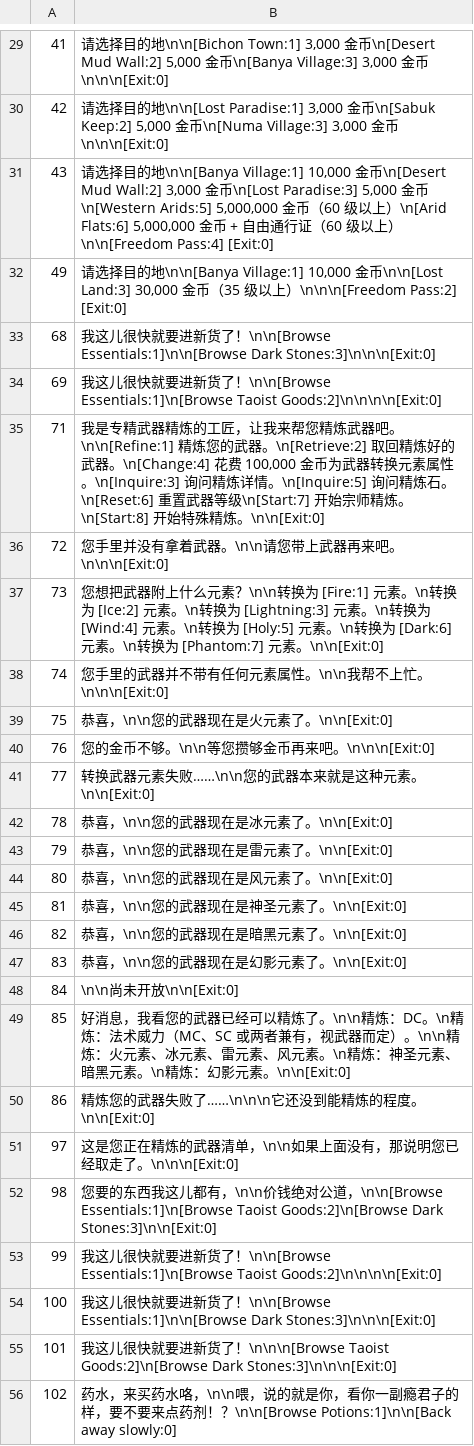
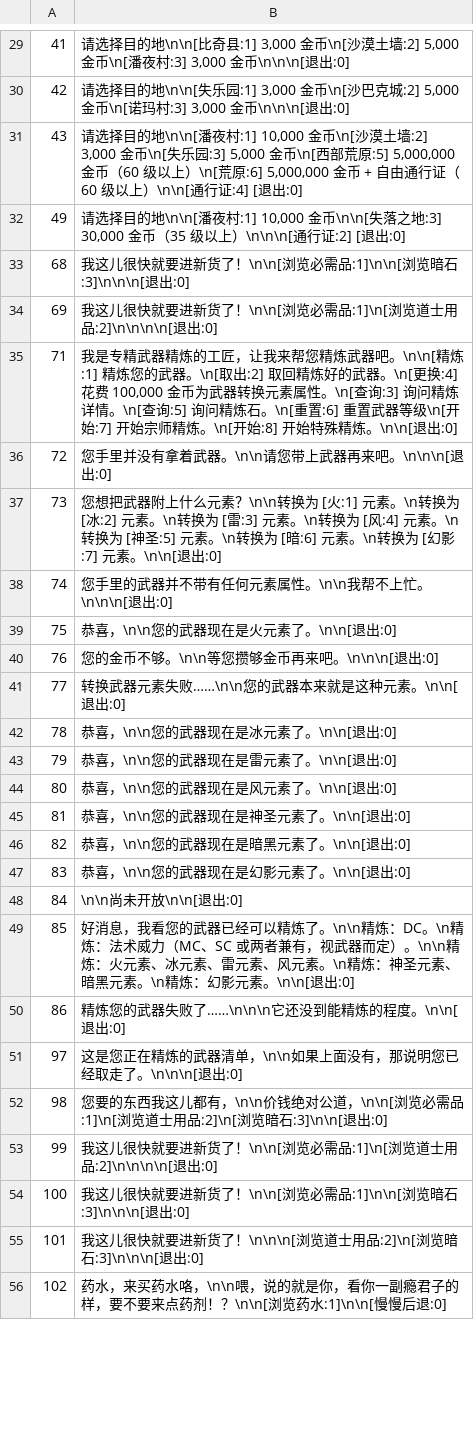
Before and after one commit to iamcheyan/Zircon, a TSV file: scripts/translations/npc_say_zh.tsv, drawn as a sheet; only a part is shown, gaps mark what is left out; the diff covers the shown part only.

Commit message:
补全本地化漏网：NPC头顶名/物品名/地图名/NPC选项/错误消息
- ObjectRenderer NPC/物品头顶名 → Local()
- MiniMapDialog/状态栏/选角色 地图名 → Local()
- 任务文本 [STARTNAME]/[FINISHNAME] → Local()
- 商店/商城/交易/算命/奖励 物品名 → Local()
- NPC 对话选项链接文本中文化（浏览药水/修理武器/退出 等 163 种）
- 英文错误消息改中文（负重不足/无法持有/无法出售 等）

```diff
--- a/scripts/translations/npc_say_zh.tsv
+++ b/scripts/translations/npc_say_zh.tsv
@@ -29,28 +29,28 @@
-41	请选择目的地\n\n[Bichon Town:1] 3,000 金币\n[Desert Mud Wall:2] 5,000 金币\n[Banya Village:3] 3,000 金币\n\n\n[Exit:0]
-42	请选择目的地\n\n[Lost Paradise:1] 3,000 金币\n[Sabuk Keep:2] 5,000 金币\n[Numa Village:3] 3,000 金币\n\n\n[Exit:0]
-43	请选择目的地\n\n[Banya Village:1] 10,000 金币\n[Desert Mud Wall:2] 3,000 金币\n[Lost Paradise:3] 5,000 金币\n[Western Arids:5] 5,000,000 金币（60 级以上）\n[Arid Flats:6] 5,000,000 金币 + 自由通行证（60 级以上）\n\n[Freedom Pass:4] [Exit:0]
-49	请选择目的地\n\n[Banya Village:1] 10,000 金币\n\n[Lost Land:3] 30,000 金币（35 级以上）\n\n\n[Freedom Pass:2] [Exit:0]
-68	我这儿很快就要进新货了！\n\n[Browse Essentials:1]\n\n[Browse Dark Stones:3]\n\n\n[Exit:0]
-69	我这儿很快就要进新货了！\n\n[Browse Essentials:1]\n[Browse Taoist Goods:2]\n\n\n\n[Exit:0]
-71	我是专精武器精炼的工匠，让我来帮您精炼武器吧。\n\n[Refine:1] 精炼您的武器。\n[Retrieve:2] 取回精炼好的武器。\n[Change:4] 花费 100,000 金币为武器转换元素属性。\n[Inquire:3] 询问精炼详情。\n[Inquire:5] 询问精炼石。\n[Reset:6] 重置武器等级\n[Start:7] 开始宗师精炼。\n[Start:8] 开始特殊精炼。\n\n[Exit:0]
-72	您手里并没有拿着武器。\n\n请您带上武器再来吧。\n\n\n[Exit:0]
-73	您想把武器附上什么元素？\n\n转换为 [Fire:1] 元素。\n转换为 [Ice:2] 元素。\n转换为 [Lightning:3] 元素。\n转换为 [Wind:4] 元素。\n转换为 [Holy:5] 元素。\n转换为 [Dark:6] 元素。\n转换为 [Phantom:7] 元素。\n\n[Exit:0]
-74	您手里的武器并不带有任何元素属性。\n\n我帮不上忙。\n\n\n[Exit:0]
-75	恭喜，\n\n您的武器现在是火元素了。\n\n[Exit:0]
-76	您的金币不够。\n\n等您攒够金币再来吧。\n\n\n[Exit:0]
-77	转换武器元素失败……\n\n您的武器本来就是这种元素。\n\n[Exit:0]
-78	恭喜，\n\n您的武器现在是冰元素了。\n\n[Exit:0]
-79	恭喜，\n\n您的武器现在是雷元素了。\n\n[Exit:0]
-80	恭喜，\n\n您的武器现在是风元素了。\n\n[Exit:0]
-81	恭喜，\n\n您的武器现在是神圣元素了。\n\n[Exit:0]
-82	恭喜，\n\n您的武器现在是暗黑元素了。\n\n[Exit:0]
-83	恭喜，\n\n您的武器现在是幻影元素了。\n\n[Exit:0]
-84	\n\n尚未开放\n\n[Exit:0]
-85	好消息，我看您的武器已经可以精炼了。\n\n精炼：DC。\n精炼：法术威力（MC、SC 或两者兼有，视武器而定）。\n\n精炼：火元素、冰元素、雷元素、风元素。\n精炼：神圣元素、暗黑元素。\n精炼：幻影元素。\n\n[Exit:0]
-86	精炼您的武器失败了……\n\n\n它还没到能精炼的程度。\n\n[Exit:0]
-97	这是您正在精炼的武器清单，\n\n如果上面没有，那说明您已经取走了。\n\n\n[Exit:0]
-98	您要的东西我这儿都有，\n\n价钱绝对公道，\n\n[Browse Essentials:1]\n[Browse Taoist Goods:2]\n[Browse Dark Stones:3]\n\n[Exit:0]
-99	我这儿很快就要进新货了！\n\n[Browse Essentials:1]\n[Browse Taoist Goods:2]\n\n\n\n[Exit:0]
-100	我这儿很快就要进新货了！\n\n[Browse Essentials:1]\n\n[Browse Dark Stones:3]\n\n\n[Exit:0]
-101	我这儿很快就要进新货了！\n\n\n[Browse Taoist Goods:2]\n[Browse Dark Stones:3]\n\n\n[Exit:0]
-102	药水，来买药水咯，\n\n喂，说的就是你，看你一副瘾君子的样，要不要来点药剂！？\n\n[Browse Potions:1]\n\n[Back away slowly:0]
+41	请选择目的地\n\n[比奇县:1] 3,000 金币\n[沙漠土墙:2] 5,000 金币\n[潘夜村:3] 3,000 金币\n\n\n[退出:0]
+42	请选择目的地\n\n[失乐园:1] 3,000 金币\n[沙巴克城:2] 5,000 金币\n[诺玛村:3] 3,000 金币\n\n\n[退出:0]
+43	请选择目的地\n\n[潘夜村:1] 10,000 金币\n[沙漠土墙:2] 3,000 金币\n[失乐园:3] 5,000 金币\n[西部荒原:5] 5,000,000 金币（60 级以上）\n[荒原:6] 5,000,000 金币 + 自由通行证（60 级以上）\n\n[通行证:4] [退出:0]
+49	请选择目的地\n\n[潘夜村:1] 10,000 金币\n\n[失落之地:3] 30,000 金币（35 级以上）\n\n\n[通行证:2] [退出:0]
+68	我这儿很快就要进新货了！\n\n[浏览必需品:1]\n\n[浏览暗石:3]\n\n\n[退出:0]
+69	我这儿很快就要进新货了！\n\n[浏览必需品:1]\n[浏览道士用品:2]\n\n\n\n[退出:0]
+71	我是专精武器精炼的工匠，让我来帮您精炼武器吧。\n\n[精炼:1] 精炼您的武器。\n[取出:2] 取回精炼好的武器。\n[更换:4] 花费 100,000 金币为武器转换元素属性。\n[查询:3] 询问精炼详情。\n[查询:5] 询问精炼石。\n[重置:6] 重置武器等级\n[开始:7] 开始宗师精炼。\n[开始:8] 开始特殊精炼。\n\n[退出:0]
+72	您手里并没有拿着武器。\n\n请您带上武器再来吧。\n\n\n[退出:0]
+73	您想把武器附上什么元素？\n\n转换为 [火:1] 元素。\n转换为 [冰:2] 元素。\n转换为 [雷:3] 元素。\n转换为 [风:4] 元素。\n转换为 [神圣:5] 元素。\n转换为 [暗:6] 元素。\n转换为 [幻影:7] 元素。\n\n[退出:0]
+74	您手里的武器并不带有任何元素属性。\n\n我帮不上忙。\n\n\n[退出:0]
+75	恭喜，\n\n您的武器现在是火元素了。\n\n[退出:0]
+76	您的金币不够。\n\n等您攒够金币再来吧。\n\n\n[退出:0]
+77	转换武器元素失败……\n\n您的武器本来就是这种元素。\n\n[退出:0]
+78	恭喜，\n\n您的武器现在是冰元素了。\n\n[退出:0]
+79	恭喜，\n\n您的武器现在是雷元素了。\n\n[退出:0]
+80	恭喜，\n\n您的武器现在是风元素了。\n\n[退出:0]
+81	恭喜，\n\n您的武器现在是神圣元素了。\n\n[退出:0]
+82	恭喜，\n\n您的武器现在是暗黑元素了。\n\n[退出:0]
+83	恭喜，\n\n您的武器现在是幻影元素了。\n\n[退出:0]
+84	\n\n尚未开放\n\n[退出:0]
+85	好消息，我看您的武器已经可以精炼了。\n\n精炼：DC。\n精炼：法术威力（MC、SC 或两者兼有，视武器而定）。\n\n精炼：火元素、冰元素、雷元素、风元素。\n精炼：神圣元素、暗黑元素。\n精炼：幻影元素。\n\n[退出:0]
+86	精炼您的武器失败了……\n\n\n它还没到能精炼的程度。\n\n[退出:0]
+97	这是您正在精炼的武器清单，\n\n如果上面没有，那说明您已经取走了。\n\n\n[退出:0]
+98	您要的东西我这儿都有，\n\n价钱绝对公道，\n\n[浏览必需品:1]\n[浏览道士用品:2]\n[浏览暗石:3]\n\n[退出:0]
+99	我这儿很快就要进新货了！\n\n[浏览必需品:1]\n[浏览道士用品:2]\n\n\n\n[退出:0]
+100	我这儿很快就要进新货了！\n\n[浏览必需品:1]\n\n[浏览暗石:3]\n\n\n[退出:0]
+101	我这儿很快就要进新货了！\n\n\n[浏览道士用品:2]\n[浏览暗石:3]\n\n\n[退出:0]
+102	药水，来买药水咯，\n\n喂，说的就是你，看你一副瘾君子的样，要不要来点药剂！？\n\n[浏览药水:1]\n\n[慢慢后退:0]
```
Also changed, not shown: 168 edited cells elsewhere in this file, 16 other files.
